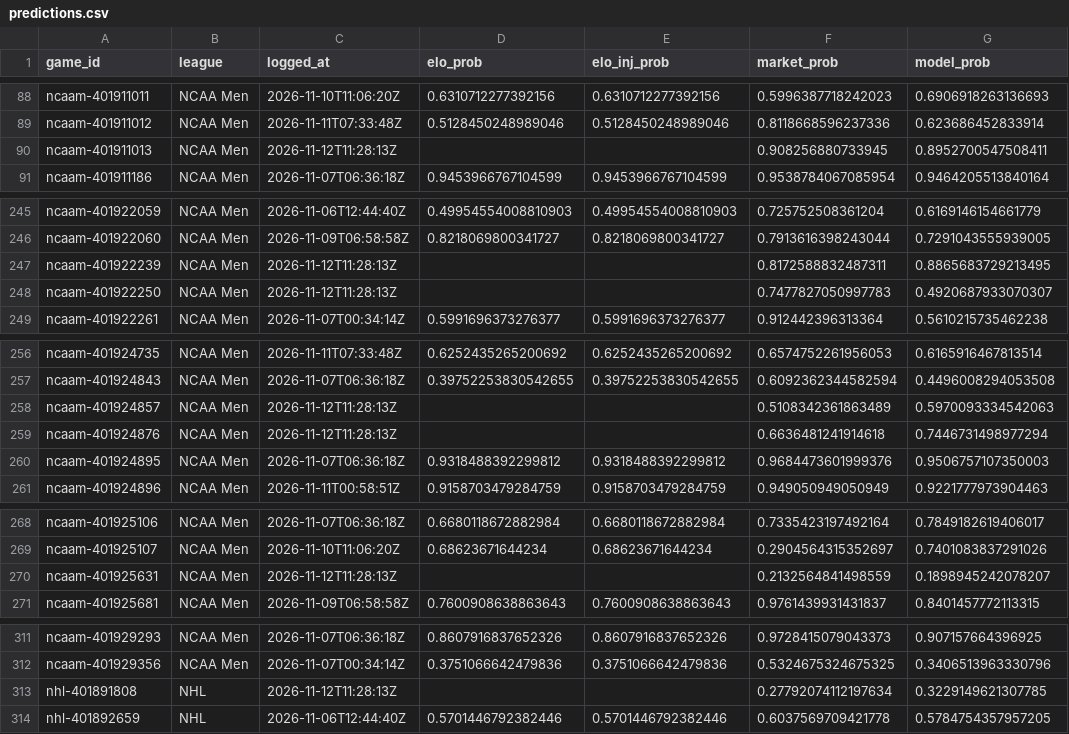
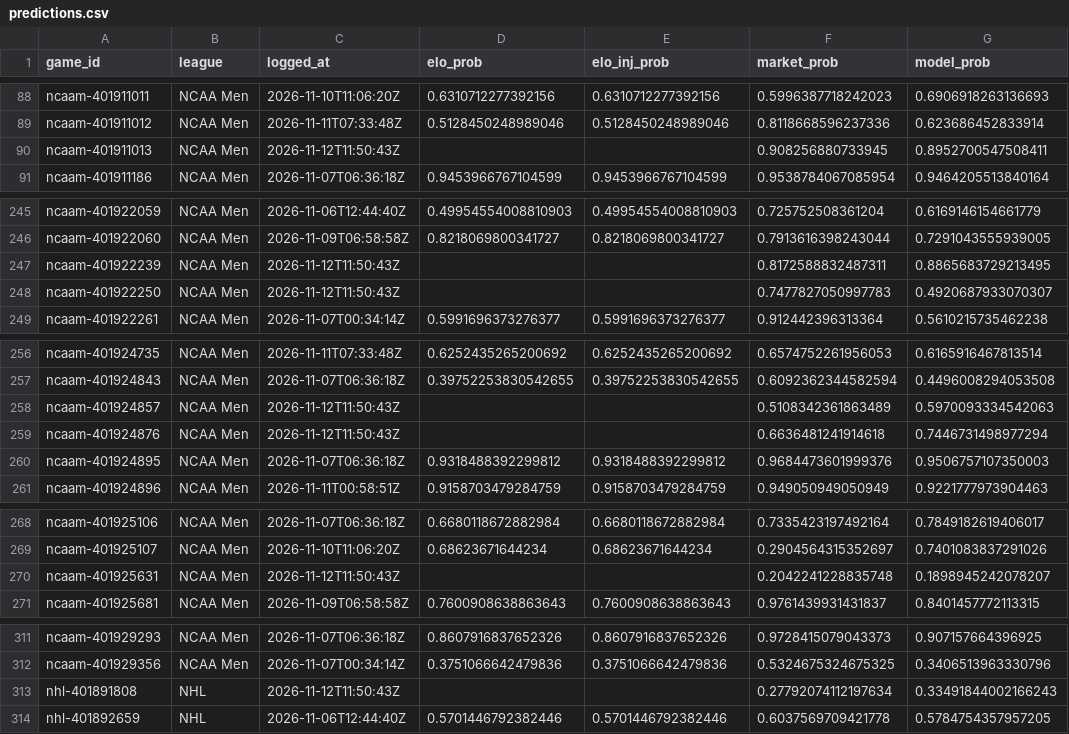
Before and after one commit to charliedavis78-bit/edge-e4b8b58d340a, a CSV file: log/predictions.csv, drawn as a sheet; only a part is shown, gaps mark what is left out; the diff covers the shown part only.

```diff
--- a/log/predictions.csv
+++ b/log/predictions.csv
@@ -89,3 +89,3 @@ ncaam-401911011,NCAA Men,2026-11-10T11:06:20Z,0.6310712277392156,0.6310712277392
 ncaam-401911012,NCAA Men,2026-11-11T07:33:48Z,0.5128450248989046,0.5128450248989046,0.8118668596237336,0.623686452833914
-ncaam-401911013,NCAA Men,2026-11-12T11:28:13Z,,,0.908256880733945,0.8952700547508411
+ncaam-401911013,NCAA Men,2026-11-12T11:50:43Z,,,0.908256880733945,0.8952700547508411
 ncaam-401911186,NCAA Men,2026-11-07T06:36:18Z,0.9453966767104599,0.9453966767104599,0.9538784067085954,0.9464205513840164
@@ -246,4 +246,4 @@ ncaam-401922059,NCAA Men,2026-11-06T12:44:40Z,0.49954554008810903,0.499545540088
 ncaam-401922060,NCAA Men,2026-11-09T06:58:58Z,0.8218069800341727,0.8218069800341727,0.7913616398243044,0.7291043555939005
-ncaam-401922239,NCAA Men,2026-11-12T11:28:13Z,,,0.8172588832487311,0.8865683729213495
-ncaam-401922250,NCAA Men,2026-11-12T11:28:13Z,,,0.7477827050997783,0.4920687933070307
+ncaam-401922239,NCAA Men,2026-11-12T11:50:43Z,,,0.8172588832487311,0.8865683729213495
+ncaam-401922250,NCAA Men,2026-11-12T11:50:43Z,,,0.7477827050997783,0.4920687933070307
 ncaam-401922261,NCAA Men,2026-11-07T00:34:14Z,0.5991696373276377,0.5991696373276377,0.912442396313364,0.5610215735462238
@@ -257,4 +257,4 @@ ncaam-401924735,NCAA Men,2026-11-11T07:33:48Z,0.6252435265200692,0.6252435265200
 ncaam-401924843,NCAA Men,2026-11-07T06:36:18Z,0.39752253830542655,0.39752253830542655,0.6092362344582594,0.4496008294053508
-ncaam-401924857,NCAA Men,2026-11-12T11:28:13Z,,,0.5108342361863489,0.5970093334542063
-ncaam-401924876,NCAA Men,2026-11-12T11:28:13Z,,,0.6636481241914618,0.7446731498977294
+ncaam-401924857,NCAA Men,2026-11-12T11:50:43Z,,,0.5108342361863489,0.5970093334542063
+ncaam-401924876,NCAA Men,2026-11-12T11:50:43Z,,,0.6636481241914618,0.7446731498977294
 ncaam-401924895,NCAA Men,2026-11-07T06:36:18Z,0.9318488392299812,0.9318488392299812,0.9684473601999376,0.9506757107350003
@@ -269,3 +269,3 @@ ncaam-401925106,NCAA Men,2026-11-07T06:36:18Z,0.6680118672882984,0.6680118672882
 ncaam-401925107,NCAA Men,2026-11-10T11:06:20Z,0.68623671644234,0.68623671644234,0.2904564315352697,0.7401083837291026
-ncaam-401925631,NCAA Men,2026-11-12T11:28:13Z,,,0.2132564841498559,0.1898945242078207
+ncaam-401925631,NCAA Men,2026-11-12T11:50:43Z,,,0.2042241228835748,0.1898945242078207
 ncaam-401925681,NCAA Men,2026-11-09T06:58:58Z,0.7600908638863643,0.7600908638863643,0.9761439931431837,0.8401457772113315
@@ -312,3 +312,3 @@ ncaam-401929293,NCAA Men,2026-11-07T06:36:18Z,0.8607916837652326,0.8607916837652
 ncaam-401929356,NCAA Men,2026-11-07T00:34:14Z,0.3751066642479836,0.3751066642479836,0.5324675324675325,0.3406513963330796
-nhl-401891808,NHL,2026-11-12T11:28:13Z,,,0.27792074112197634,0.3229149621307785
+nhl-401891808,NHL,2026-11-12T11:50:43Z,,,0.27792074112197634,0.33491844002166243
 nhl-401892659,NHL,2026-11-06T12:44:40Z,0.5701446792382446,0.5701446792382446,0.6037569709421778,0.5784754357957205
```
Also changed, not shown: 43 edited cells elsewhere in this file.
